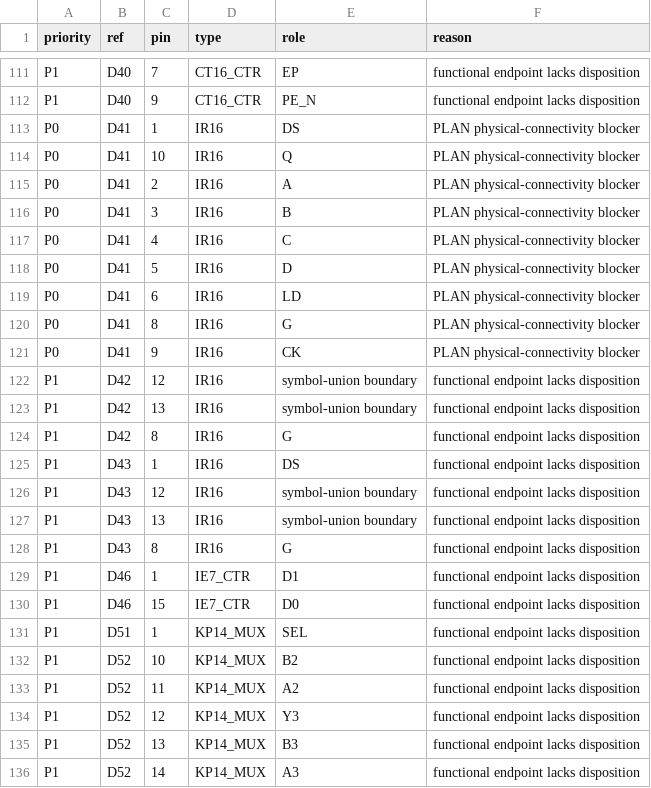
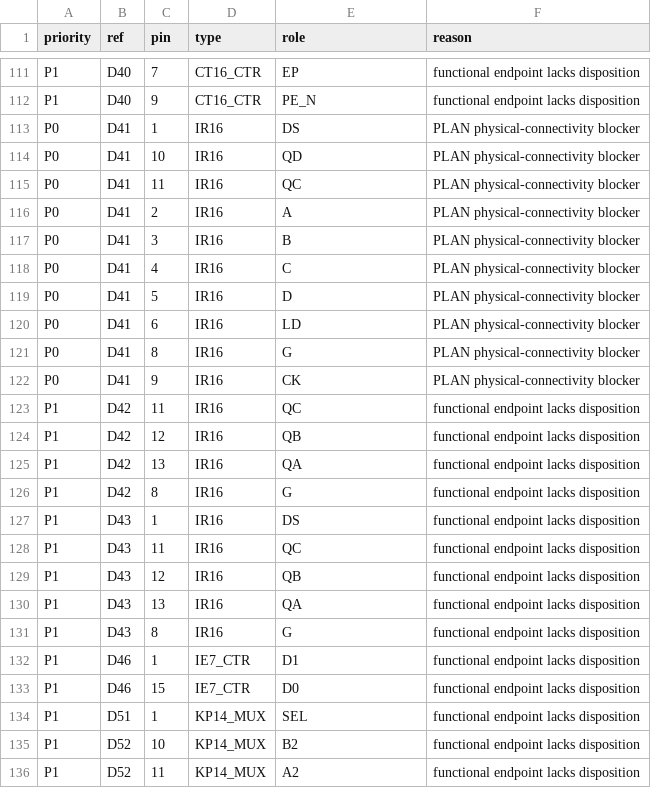
Before and after one commit to ddanila/8080-cosim, a CSV file: docs/main-board-unresolved-endpoints.csv, drawn as a sheet; only a part is shown, gaps mark what is left out; the shorter side is filled out with more unchanged rows.

```diff
--- a/docs/main-board-unresolved-endpoints.csv
+++ b/docs/main-board-unresolved-endpoints.csv
@@ -113,3 +113,4 @@ P1,D40,9,CT16_CTR,PE_N,functional endpoint lacks disposition
 P0,D41,1,IR16,DS,PLAN physical-connectivity blocker
-P0,D41,10,IR16,Q,PLAN physical-connectivity blocker
+P0,D41,10,IR16,QD,PLAN physical-connectivity blocker
+P0,D41,11,IR16,QC,PLAN physical-connectivity blocker
 P0,D41,2,IR16,A,PLAN physical-connectivity blocker
@@ -121,8 +122,10 @@ P0,D41,8,IR16,G,PLAN physical-connectivity blocker
 P0,D41,9,IR16,CK,PLAN physical-connectivity blocker
-P1,D42,12,IR16,symbol-union boundary,functional endpoint lacks disposition
-P1,D42,13,IR16,symbol-union boundary,functional endpoint lacks disposition
+P1,D42,11,IR16,QC,functional endpoint lacks disposition
+P1,D42,12,IR16,QB,functional endpoint lacks disposition
+P1,D42,13,IR16,QA,functional endpoint lacks disposition
 P1,D42,8,IR16,G,functional endpoint lacks disposition
 P1,D43,1,IR16,DS,functional endpoint lacks disposition
-P1,D43,12,IR16,symbol-union boundary,functional endpoint lacks disposition
-P1,D43,13,IR16,symbol-union boundary,functional endpoint lacks disposition
+P1,D43,11,IR16,QC,functional endpoint lacks disposition
+P1,D43,12,IR16,QB,functional endpoint lacks disposition
+P1,D43,13,IR16,QA,functional endpoint lacks disposition
 P1,D43,8,IR16,G,functional endpoint lacks disposition
```
Also changed, not shown: ref/photos/juku-pcb-2/endpoints.csv, 17 other files.
